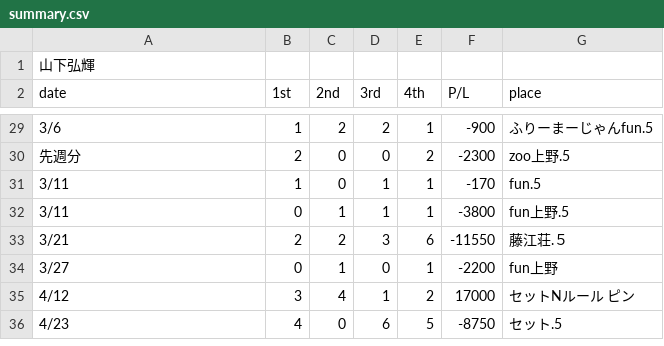
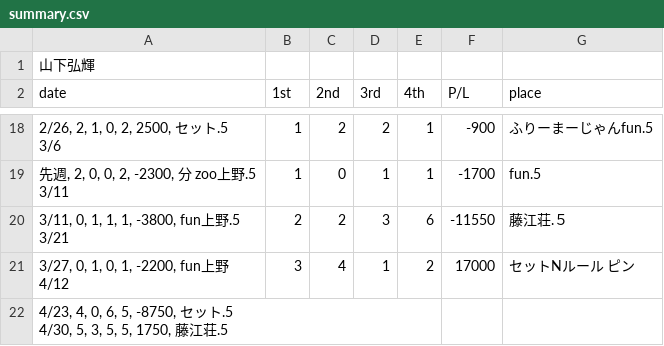
Before and after one commit to kokoichi206/til, a CSV file: anything/python/mahjong/summary.csv, drawn as a sheet; only a part is shown, gaps mark what is left out; removed rows and columns are numbered as before the commit, all else as after; ↵ is a line break in a cell; the diff covers the shown part only; the diff names each change by its address in the sheet, - before the commit and + after, or states it on an @@ line.

```diff
--- a/anything/python/mahjong/summary.csv
+++ b/anything/python/mahjong/summary.csv
-A18 (date): 3/6
+A18 (date): 2/26, 2, 1, 0, 2, 2500, セット.5 ↵ 3/6
-row 30: 先週分 | 2 | 0 | 0 | 2 | -2300 | zoo上野.5
-A19 (date): 3/11
+A19 (date): 先週, 2, 0, 0, 2, -2300, 分 zoo上野.5 ↵ 3/11
-F19 (P/L): -170
+F19 (P/L): -1700
-row 32: 3/11 | 0 | 1 | 1 | 1 | -3800 | fun上野.5
-A20 (date): 3/21
+A20 (date): 3/11, 0, 1, 1, 1, -3800, fun上野.5 ↵ 3/21
-row 34: 3/27 | 0 | 1 | 0 | 1 | -2200 | fun上野
-A21 (date): 4/12
+A21 (date): 3/27, 0, 1, 0, 1, -2200, fun上野 ↵ 4/12
-row 36: 4/23 | 4 | 0 | 6 | 5 | -8750 | セット.5
+row 22: 4/23, 4, 0, 6, 5, -8750, セット.5 ↵ 4/30, 5, 3, 5, 5, 1750, 藤江荘.5
```
Also changed, not shown: 1 added row, 12 removed rows and 14 edited cells elsewhere in this file, 2 other files.
